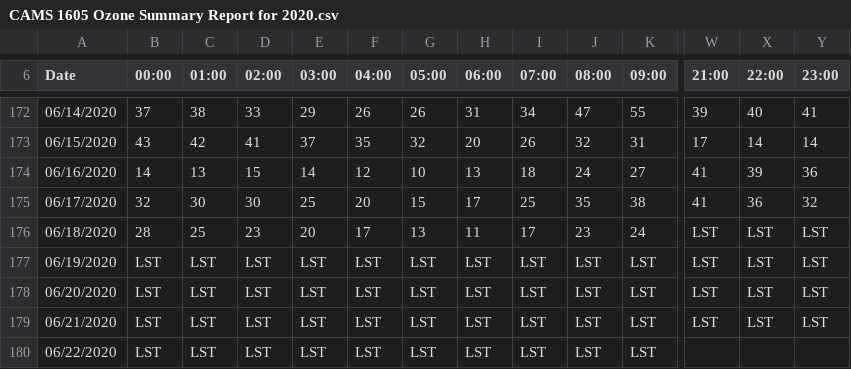
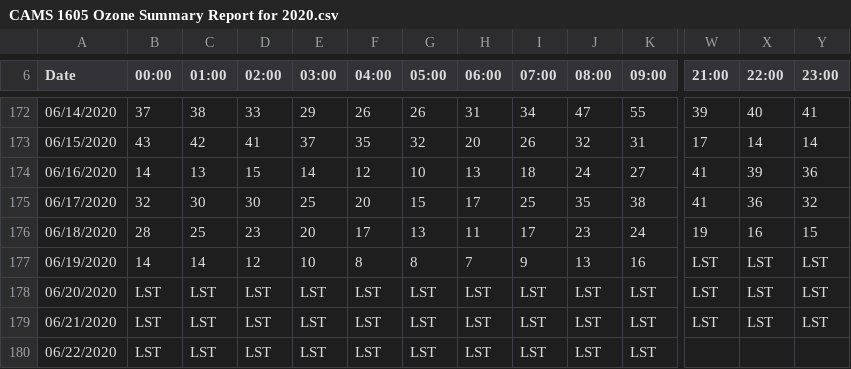
Before and after one commit to intelligent-environments-lab/bleed-orange-measure-purple, a CSV file: data/raw/tceq/CAMS 1605 Ozone Summary Report for 2020.csv, drawn as a sheet; only a part is shown, gaps mark what is left out; the diff covers the shown part only; the diff names each change by its address in the sheet, - before the commit and + after, or states it on an @@ line.

Commit message:
more data

```diff
--- a/data/raw/tceq/CAMS 1605 Ozone Summary Report for 2020.csv
+++ b/data/raw/tceq/CAMS 1605 Ozone Summary Report for 2020.csv
-W176 (21:00): LST
+W176 (21:00): 19
-X176 (22:00): LST
+X176 (22:00): 16
-Y176 (23:00): LST
+Y176 (23:00): 15
-B177 (00:00): LST
+B177 (00:00): 14
-C177 (01:00): LST
+C177 (01:00): 14
-D177 (02:00): LST
+D177 (02:00): 12
-E177 (03:00): LST
+E177 (03:00): 10
-F177 (04:00): LST
+F177 (04:00): 8
-G177 (05:00): LST
+G177 (05:00): 8
-H177 (06:00): LST
+H177 (06:00): 7
-I177 (07:00): LST
+I177 (07:00): 9
-J177 (08:00): LST
+J177 (08:00): 13
-K177 (09:00): LST
+K177 (09:00): 16
```
Also changed, not shown: 4 edited cells elsewhere in this file, data/raw/tceq/CAMS 1068 Nitric Oxide Summary Report for 2020.csv, data/raw/tceq/CAMS 1068 Nitrogen Dioxide Summary Report for 2020.csv, 4 other files.
